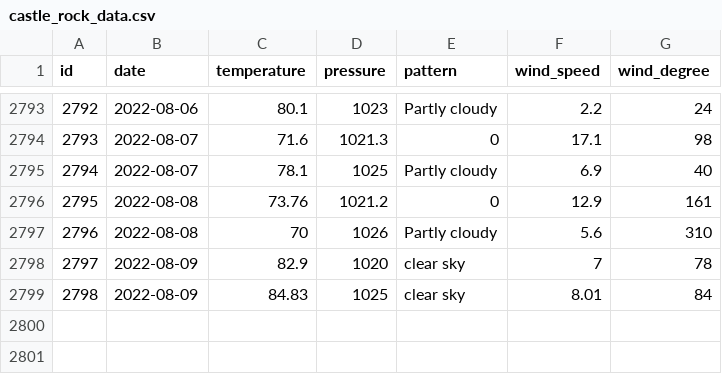
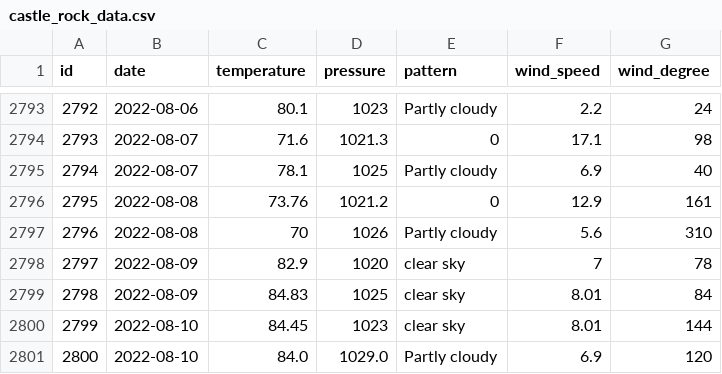
Before and after one commit to tvang1/AI-Weather-Predictor, a CSV file: WeatherAPIs/API Outputs/castle_rock_data.csv, drawn as a sheet; only a part is shown, gaps mark what is left out; the diff names each change by its address in the sheet, - before the commit and + after, or states it on an @@ line.

Commit message:
Entry 8-10-2022

```diff
--- a/WeatherAPIs/API Outputs/castle_rock_data.csv
+++ b/WeatherAPIs/API Outputs/castle_rock_data.csv
+row 2800: 2799 | 2022-08-10 | 84.45 | 1023 | clear sky | 8.01 | 144
+row 2801: 2800 | 2022-08-10 | 84.0 | 1029.0 | Partly cloudy | 6.9 | 120
```
Also changed, not shown: WeatherAPIs/API Outputs/boulder_data.csv, WeatherAPIs/API Outputs/denver_data.csv, 1 other file.
